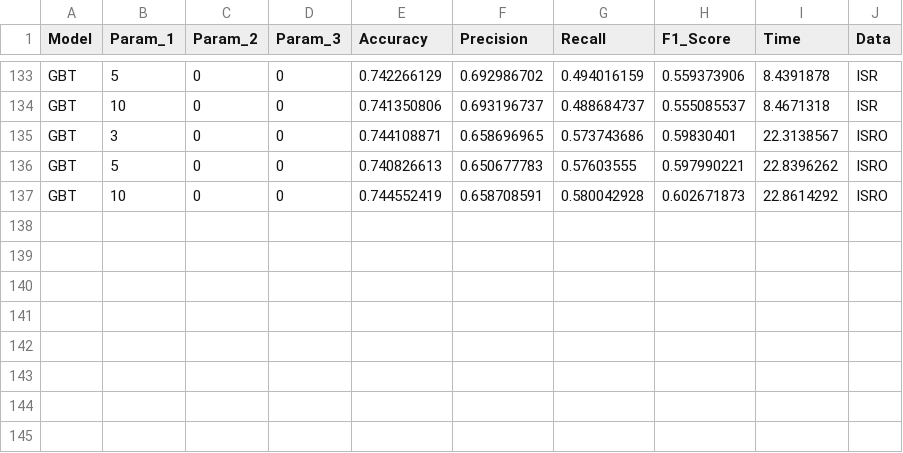
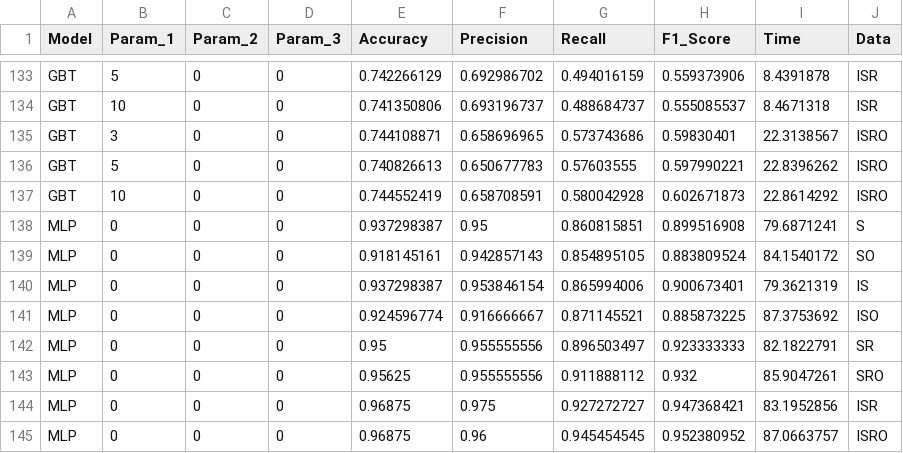
Before and after one commit to Jamesliu93/QSAR_BinCls_2024, a CSV file: RS_MULTI_MET.csv, drawn as a sheet; only a part is shown, gaps mark what is left out; the diff names each change by its address in the sheet, - before the commit and + after, or states it on an @@ line.

```diff
--- a/RS_MULTI_MET.csv
+++ b/RS_MULTI_MET.csv
+row 138: MLP | 0 | 0 | 0 | 0.937298387 | 0.95 | 0.860815851 | 0.899516908 | 79.6871241 | S
+row 139: MLP | 0 | 0 | 0 | 0.918145161 | 0.942857143 | 0.854895105 | 0.883809524 | 84.1540172 | SO
+row 140: MLP | 0 | 0 | 0 | 0.937298387 | 0.953846154 | 0.865994006 | 0.900673401 | 79.3621319 | IS
+row 141: MLP | 0 | 0 | 0 | 0.924596774 | 0.916666667 | 0.871145521 | 0.885873225 | 87.3753692 | ISO
+row 142: MLP | 0 | 0 | 0 | 0.95 | 0.955555556 | 0.896503497 | 0.923333333 | 82.1822791 | SR
+row 143: MLP | 0 | 0 | 0 | 0.95625 | 0.955555556 | 0.911888112 | 0.932 | 85.9047261 | SRO
+row 144: MLP | 0 | 0 | 0 | 0.96875 | 0.975 | 0.927272727 | 0.947368421 | 83.1952856 | ISR
+row 145: MLP | 0 | 0 | 0 | 0.96875 | 0.96 | 0.945454545 | 0.952380952 | 87.0663757 | ISRO
```
Also changed, not shown: 15 other files.
